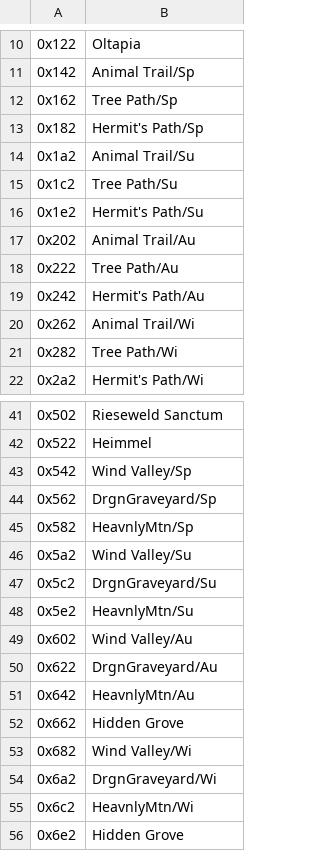
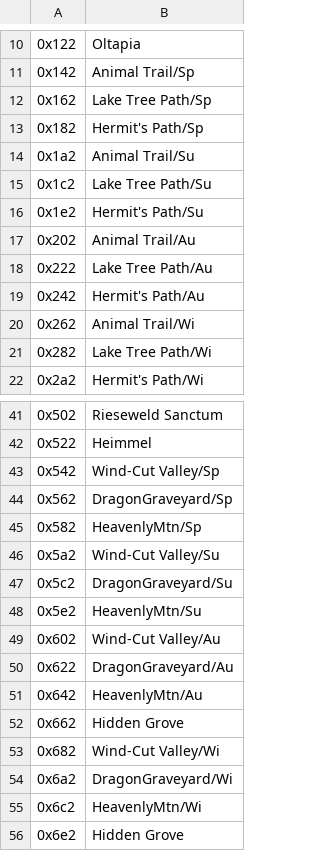
Before and after one commit to dackst/nayuta, a TSV file: text/input/foodarea.tsv, drawn as a sheet; only a part is shown, gaps mark what is left out; the diff covers the shown part only.

```diff
--- a/text/input/foodarea.tsv
+++ b/text/input/foodarea.tsv
@@ -11,12 +11,12 @@
 0x142	Animal Trail/Sp
-0x162	Tree Path/Sp
+0x162	Lake Tree Path/Sp
 0x182	Hermit's Path/Sp
 0x1a2	Animal Trail/Su
-0x1c2	Tree Path/Su
+0x1c2	Lake Tree Path/Su
 0x1e2	Hermit's Path/Su
 0x202	Animal Trail/Au
-0x222	Tree Path/Au
+0x222	Lake Tree Path/Au
 0x242	Hermit's Path/Au
 0x262	Animal Trail/Wi
-0x282	Tree Path/Wi
+0x282	Lake Tree Path/Wi
 0x2a2	Hermit's Path/Wi
@@ -42,15 +42,15 @@
 0x522	Heimmel
-0x542	Wind Valley/Sp
-0x562	DrgnGraveyard/Sp
-0x582	HeavnlyMtn/Sp
-0x5a2	Wind Valley/Su
-0x5c2	DrgnGraveyard/Su
-0x5e2	HeavnlyMtn/Su
-0x602	Wind Valley/Au
-0x622	DrgnGraveyard/Au
-0x642	HeavnlyMtn/Au
+0x542	Wind-Cut Valley/Sp
+0x562	DragonGraveyard/Sp
+0x582	HeavenlyMtn/Sp
+0x5a2	Wind-Cut Valley/Su
+0x5c2	DragonGraveyard/Su
+0x5e2	HeavenlyMtn/Su
+0x602	Wind-Cut Valley/Au
+0x622	DragonGraveyard/Au
+0x642	HeavenlyMtn/Au
 0x662	Hidden Grove
-0x682	Wind Valley/Wi
-0x6a2	DrgnGraveyard/Wi
-0x6c2	HeavnlyMtn/Wi
+0x682	Wind-Cut Valley/Wi
+0x6a2	DragonGraveyard/Wi
+0x6c2	HeavenlyMtn/Wi
 0x6e2	Hidden Grove
```
Also changed, not shown: 4 edited cells elsewhere in this file, script/input/mp_0100.tsv, 1 other file.
